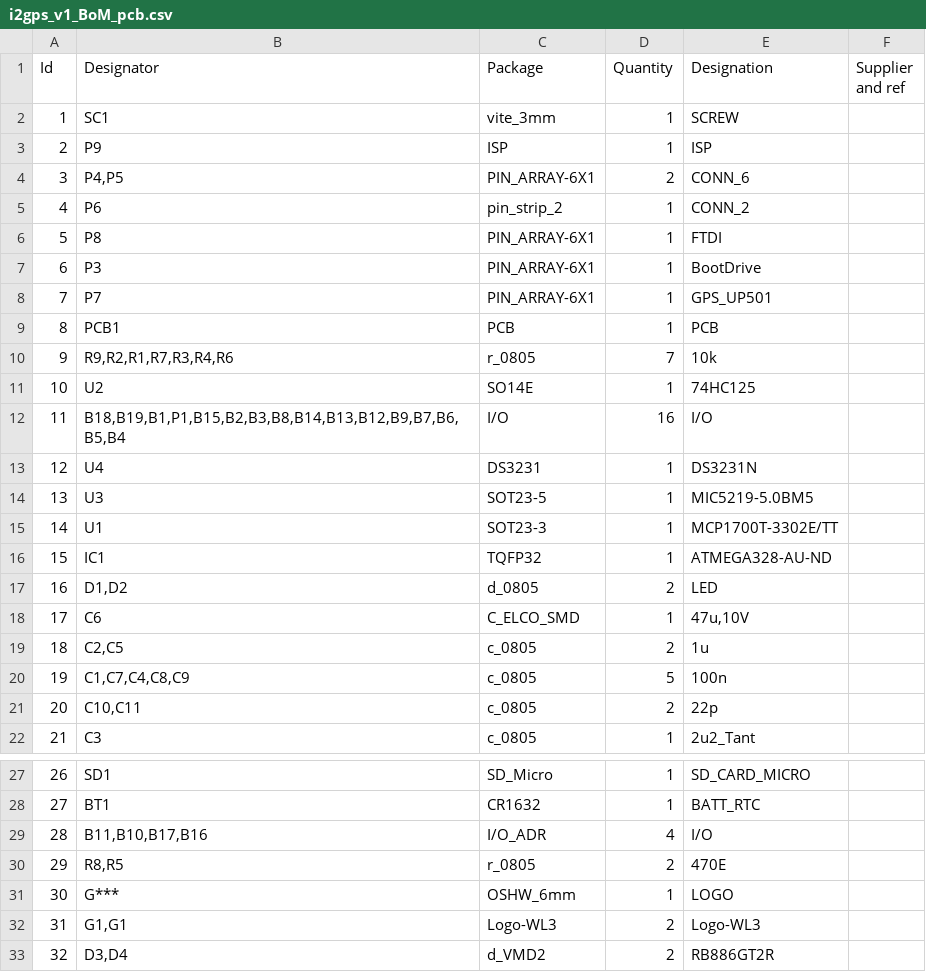
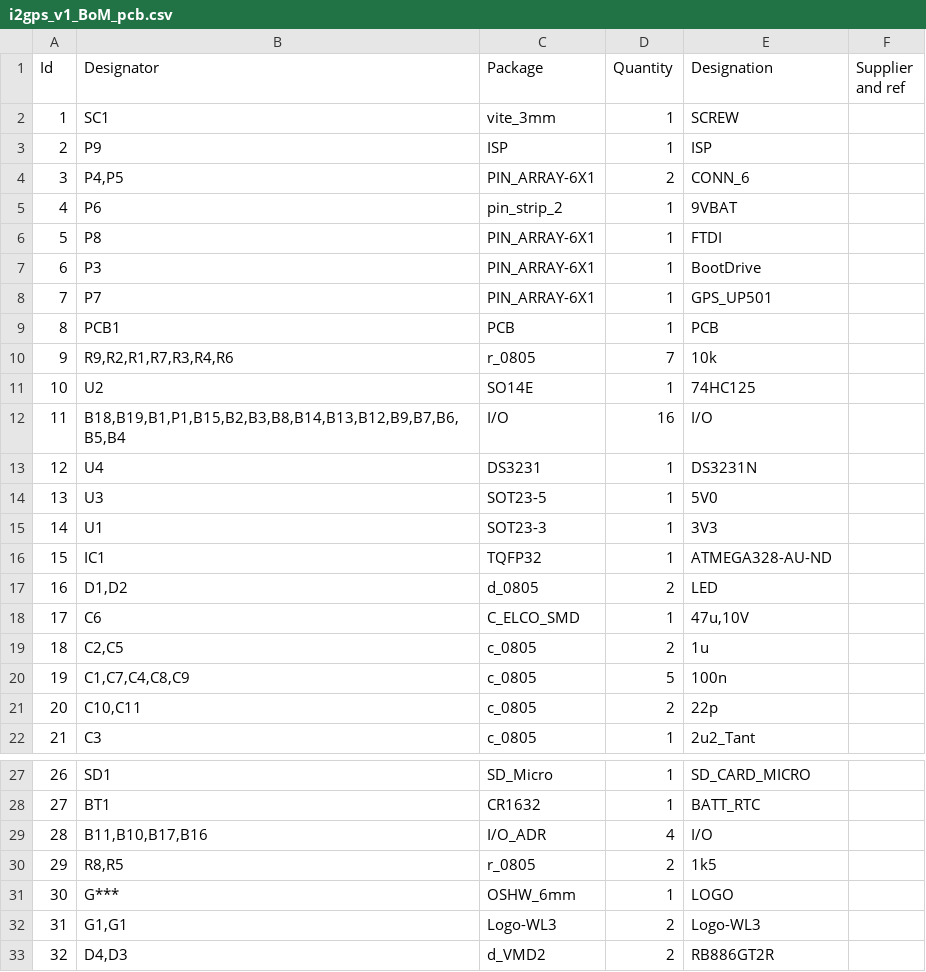
Before and after one commit to osbock/Wyolum-old-archive, a CSV file: KiCad/i2gps_v1/i2gps_v1_BoM_pcb.csv, drawn as a sheet; only a part is shown, gaps mark what is left out.

```diff
--- a/KiCad/i2gps_v1/i2gps_v1_BoM_pcb.csv
+++ b/KiCad/i2gps_v1/i2gps_v1_BoM_pcb.csv
@@ -4,3 +4,3 @@
 3;"P4,P5";"PIN_ARRAY-6X1";2;"CONN_6";;;
-4;"P6";"pin_strip_2";1;"CONN_2";;;
+4;"P6";"pin_strip_2";1;"9VBAT";;;
 5;"P8";"PIN_ARRAY-6X1";1;"FTDI";;;
@@ -13,4 +13,4 @@
 12;"U4";"DS3231";1;"DS3231N";;;
-13;"U3";"SOT23-5";1;"MIC5219-5.0BM5";;;
-14;"U1";"SOT23-3";1;"MCP1700T-3302E/TT";;;
+13;"U3";"SOT23-5";1;"5V0";;;
+14;"U1";"SOT23-3";1;"3V3";;;
 15;"IC1";"TQFP32";1;"ATMEGA328-AU-ND";;;
@@ -29,5 +29,5 @@
 28;"B11,B10,B17,B16";"I/O_ADR";4;"I/O";;;
-29;"R8,R5";"r_0805";2;"470E";;;
+29;"R8,R5";"r_0805";2;"1k5";;;
 30;"G***";"OSHW_6mm";1;"LOGO";;;
 31;"G1,G1";"Logo-WL3";2;"Logo-WL3";;;
-32;"D3,D4";"d_VMD2";2;"RB886GT2R";;;
+32;"D4,D3";"d_VMD2";2;"RB886GT2R";;;
```
Also changed, not shown: KiCad/i2gps_v1/i2gps_v1_BoM_sch.csv, 36 other files.
